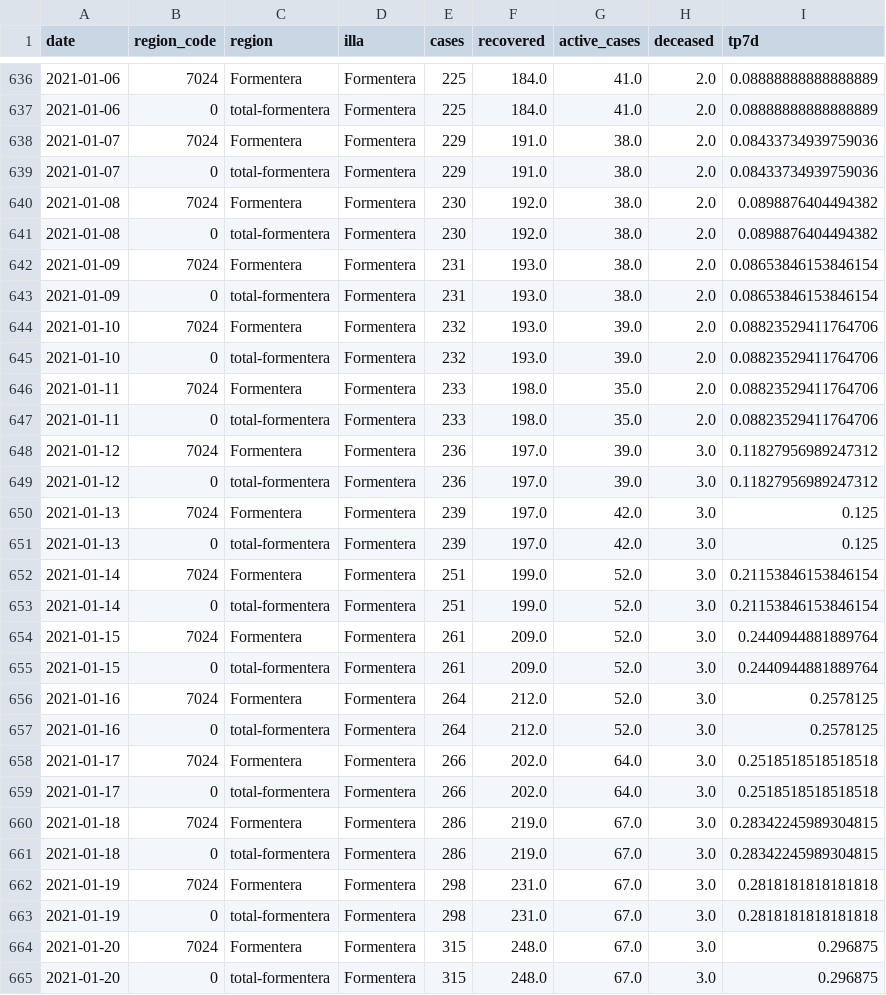
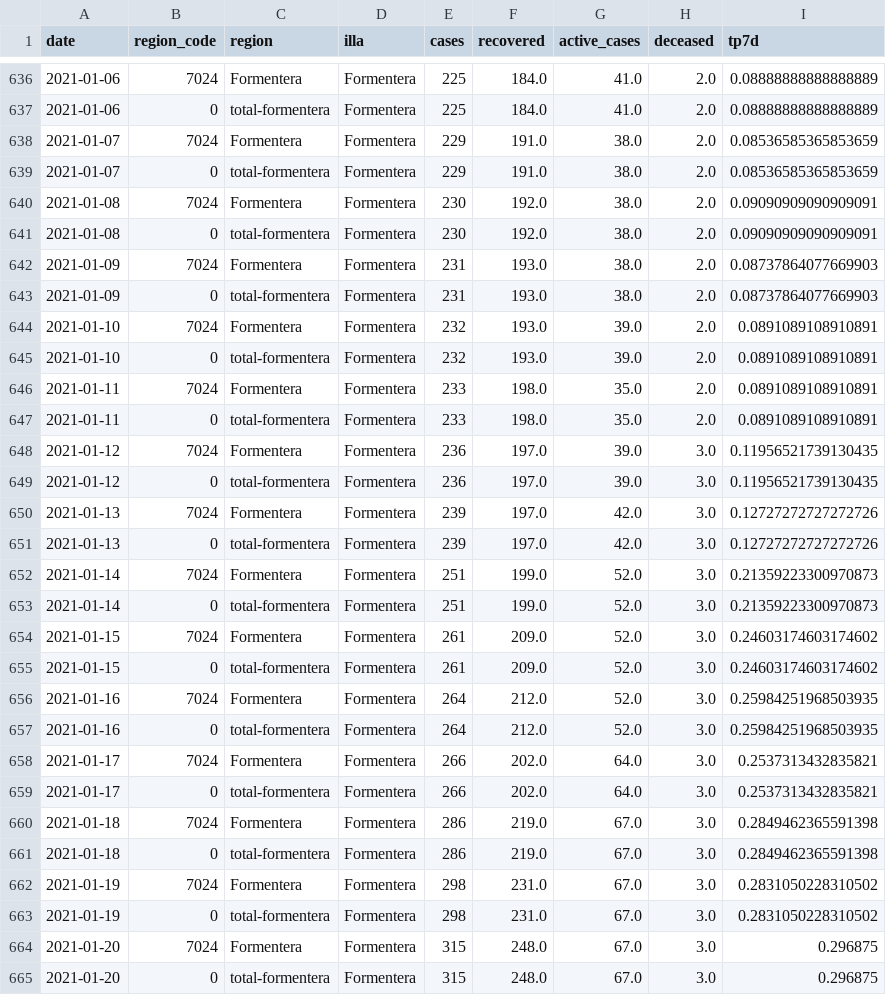
Before and after one commit to jaumeperello/covid_ib, a CSV file: data/formentera_total.csv, drawn as a sheet; only a part is shown, gaps mark what is left out; the diff covers the shown part only.

```diff
--- a/data/formentera_total.csv
+++ b/data/formentera_total.csv
@@ -637,28 +637,28 @@ date,region_code,region,illa,cases,recovered,active_cases,deceased,tp7d
 2021-01-06,0,total-formentera,Formentera,225,184.0,41.0,2.0,0.08888888888888889
-2021-01-07,7024,Formentera,Formentera,229,191.0,38.0,2.0,0.08433734939759036
-2021-01-07,0,total-formentera,Formentera,229,191.0,38.0,2.0,0.08433734939759036
-2021-01-08,7024,Formentera,Formentera,230,192.0,38.0,2.0,0.0898876404494382
-2021-01-08,0,total-formentera,Formentera,230,192.0,38.0,2.0,0.0898876404494382
-2021-01-09,7024,Formentera,Formentera,231,193.0,38.0,2.0,0.08653846153846154
-2021-01-09,0,total-formentera,Formentera,231,193.0,38.0,2.0,0.08653846153846154
-2021-01-10,7024,Formentera,Formentera,232,193.0,39.0,2.0,0.08823529411764706
-2021-01-10,0,total-formentera,Formentera,232,193.0,39.0,2.0,0.08823529411764706
-2021-01-11,7024,Formentera,Formentera,233,198.0,35.0,2.0,0.08823529411764706
-2021-01-11,0,total-formentera,Formentera,233,198.0,35.0,2.0,0.08823529411764706
-2021-01-12,7024,Formentera,Formentera,236,197.0,39.0,3.0,0.11827956989247312
-2021-01-12,0,total-formentera,Formentera,236,197.0,39.0,3.0,0.11827956989247312
-2021-01-13,7024,Formentera,Formentera,239,197.0,42.0,3.0,0.125
-2021-01-13,0,total-formentera,Formentera,239,197.0,42.0,3.0,0.125
-2021-01-14,7024,Formentera,Formentera,251,199.0,52.0,3.0,0.21153846153846154
-2021-01-14,0,total-formentera,Formentera,251,199.0,52.0,3.0,0.21153846153846154
-2021-01-15,7024,Formentera,Formentera,261,209.0,52.0,3.0,0.2440944881889764
-2021-01-15,0,total-formentera,Formentera,261,209.0,52.0,3.0,0.2440944881889764
-2021-01-16,7024,Formentera,Formentera,264,212.0,52.0,3.0,0.2578125
-2021-01-16,0,total-formentera,Formentera,264,212.0,52.0,3.0,0.2578125
-2021-01-17,7024,Formentera,Formentera,266,202.0,64.0,3.0,0.2518518518518518
-2021-01-17,0,total-formentera,Formentera,266,202.0,64.0,3.0,0.2518518518518518
-2021-01-18,7024,Formentera,Formentera,286,219.0,67.0,3.0,0.28342245989304815
-2021-01-18,0,total-formentera,Formentera,286,219.0,67.0,3.0,0.28342245989304815
-2021-01-19,7024,Formentera,Formentera,298,231.0,67.0,3.0,0.2818181818181818
-2021-01-19,0,total-formentera,Formentera,298,231.0,67.0,3.0,0.2818181818181818
+2021-01-07,7024,Formentera,Formentera,229,191.0,38.0,2.0,0.08536585365853659
+2021-01-07,0,total-formentera,Formentera,229,191.0,38.0,2.0,0.08536585365853659
+2021-01-08,7024,Formentera,Formentera,230,192.0,38.0,2.0,0.09090909090909091
+2021-01-08,0,total-formentera,Formentera,230,192.0,38.0,2.0,0.09090909090909091
+2021-01-09,7024,Formentera,Formentera,231,193.0,38.0,2.0,0.08737864077669903
+2021-01-09,0,total-formentera,Formentera,231,193.0,38.0,2.0,0.08737864077669903
+2021-01-10,7024,Formentera,Formentera,232,193.0,39.0,2.0,0.0891089108910891
+2021-01-10,0,total-formentera,Formentera,232,193.0,39.0,2.0,0.0891089108910891
+2021-01-11,7024,Formentera,Formentera,233,198.0,35.0,2.0,0.0891089108910891
+2021-01-11,0,total-formentera,Formentera,233,198.0,35.0,2.0,0.0891089108910891
+2021-01-12,7024,Formentera,Formentera,236,197.0,39.0,3.0,0.11956521739130435
+2021-01-12,0,total-formentera,Formentera,236,197.0,39.0,3.0,0.11956521739130435
+2021-01-13,7024,Formentera,Formentera,239,197.0,42.0,3.0,0.12727272727272726
+2021-01-13,0,total-formentera,Formentera,239,197.0,42.0,3.0,0.12727272727272726
+2021-01-14,7024,Formentera,Formentera,251,199.0,52.0,3.0,0.21359223300970873
+2021-01-14,0,total-formentera,Formentera,251,199.0,52.0,3.0,0.21359223300970873
+2021-01-15,7024,Formentera,Formentera,261,209.0,52.0,3.0,0.24603174603174602
+2021-01-15,0,total-formentera,Formentera,261,209.0,52.0,3.0,0.24603174603174602
+2021-01-16,7024,Formentera,Formentera,264,212.0,52.0,3.0,0.25984251968503935
+2021-01-16,0,total-formentera,Formentera,264,212.0,52.0,3.0,0.25984251968503935
+2021-01-17,7024,Formentera,Formentera,266,202.0,64.0,3.0,0.2537313432835821
+2021-01-17,0,total-formentera,Formentera,266,202.0,64.0,3.0,0.2537313432835821
+2021-01-18,7024,Formentera,Formentera,286,219.0,67.0,3.0,0.2849462365591398
+2021-01-18,0,total-formentera,Formentera,286,219.0,67.0,3.0,0.2849462365591398
+2021-01-19,7024,Formentera,Formentera,298,231.0,67.0,3.0,0.2831050228310502
+2021-01-19,0,total-formentera,Formentera,298,231.0,67.0,3.0,0.2831050228310502
 2021-01-20,7024,Formentera,Formentera,315,248.0,67.0,3.0,0.296875
```
Also changed, not shown: 2 added rows and 24 edited cells elsewhere in this file, data/balears_total.csv, data/eivissa_total.csv, 2 other files.
